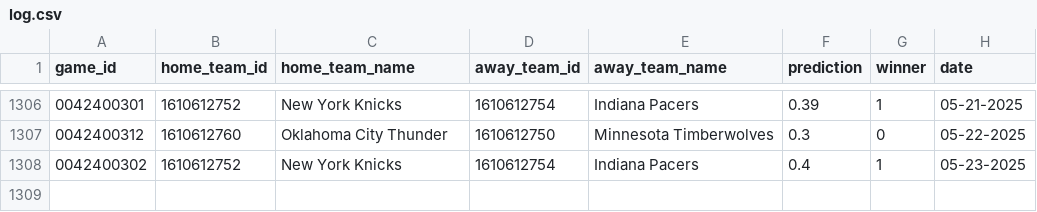
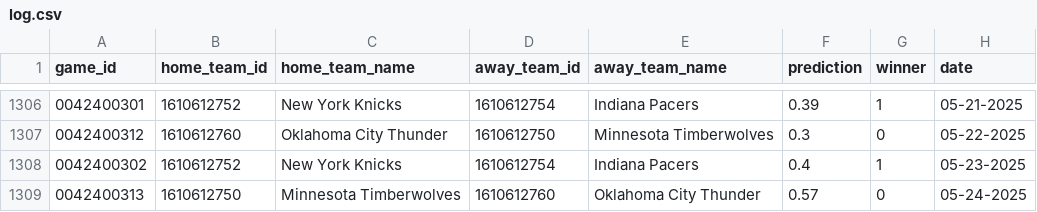
Before and after one commit to globalgumbs/globalgumbs.com, a CSV file: artifacts/log.csv, drawn as a sheet; only a part is shown, gaps mark what is left out; the diff names each change by its address in the sheet, - before the commit and + after, or states it on an @@ line.

```diff
--- a/artifacts/log.csv
+++ b/artifacts/log.csv
+row 1309: 0042400313 | 1610612750 | Minnesota Timberwolves | 1610612760 | Oklahoma City Thunder | 0.57 | 0 | 05-24-2025
```
Also changed, not shown: 2 other files.
